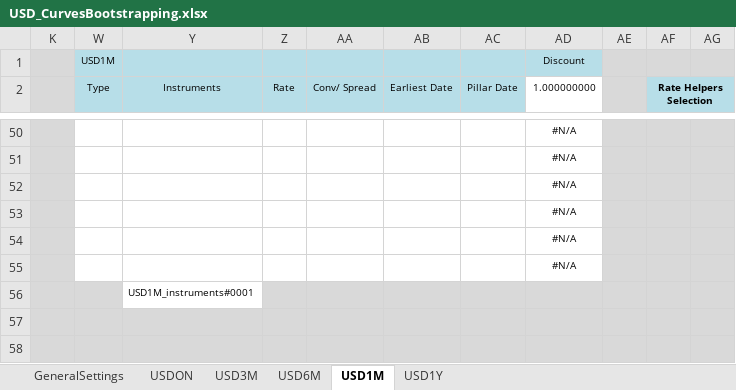
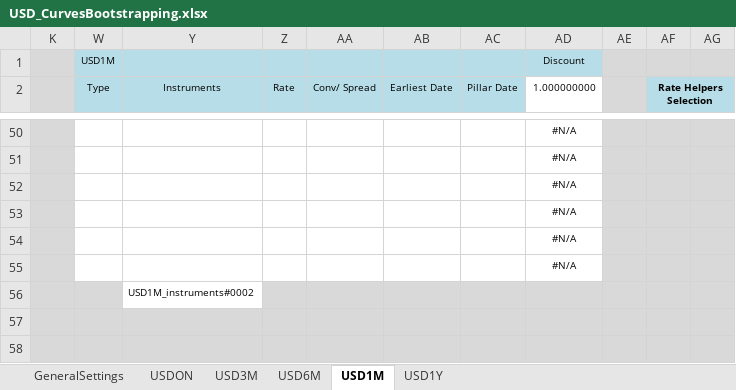
Before and after one commit to NicholasBertocchi/MyRepo, an Excel workbook: Data2/XLS/USD/USD_CurvesBootstrapping.xlsx, sheet USD1M, drawn as a sheet; only a part is shown, gaps mark what is left out; values as stored, in another font and other column widths than the file's, no borders; the diff covers the shown part only; the diff names each change by its address in the sheet, - before the commit and + after, or states it on an @@ line.

```diff
--- a/Data2/XLS/USD/USD_CurvesBootstrapping.xlsx (sheet USD1M)
+++ b/Data2/XLS/USD/USD_CurvesBootstrapping.xlsx (sheet USD1M)
-Y56 (Instruments): USD1M_instruments#0001
+Y56 (Instruments): USD1M_instruments#0002
```
Also changed, not shown: 16 added rows, 16 removed rows and 24 edited cells elsewhere in this sheet, sheet USDON, sheet USD6M, sheet USD1Y, sheet USD3M, sheet GeneralSettings, formulas that keep their value, hidden cells, Data2/XLS/USD/USD_JumpsQuotesFeedON.xlsx, 1 other file.
